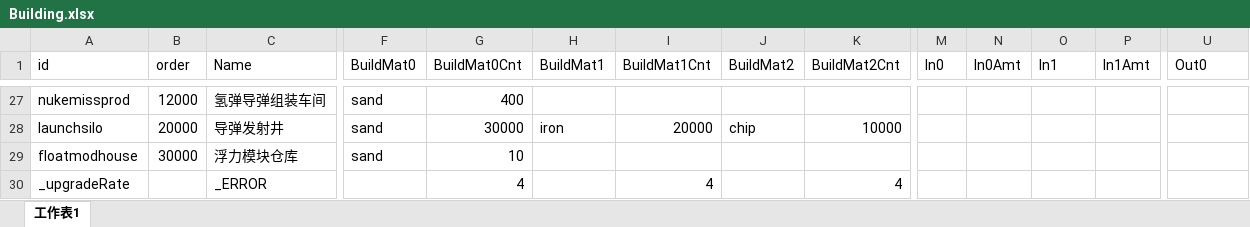
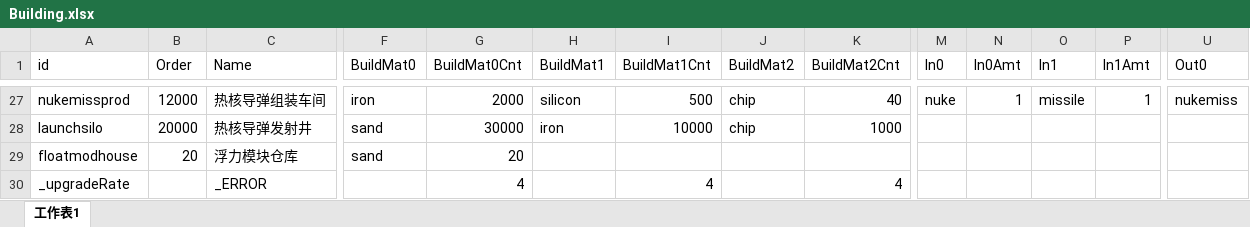
Before and after one commit to atom-chen/AnnoArk2, an Excel workbook: Client/assets/Csv/Building.xlsx, sheet 工作表1, drawn as a sheet; only a part is shown, gaps mark what is left out; values as stored, in another font and other column widths than the file's, no borders; the diff covers the shown part only; the diff names each change by its address in the sheet, - before the commit and + after, or states it on an @@ line.

```diff
--- a/Client/assets/Csv/Building.xlsx (sheet 工作表1)
+++ b/Client/assets/Csv/Building.xlsx (sheet 工作表1)
-B1: order
+B1: Order
-C27 (Name): 氢弹导弹组装车间
+C27 (Name): 热核导弹组装车间
-F27 (BuildMat0): sand
+F27 (BuildMat0): iron
-G27 (BuildMat0Cnt): 400
+G27 (BuildMat0Cnt): 2000
-H27 (BuildMat1): (empty)
+H27 (BuildMat1): silicon
-I27 (BuildMat1Cnt): (empty)
+I27 (BuildMat1Cnt): 500
-J27 (BuildMat2): (empty)
+J27 (BuildMat2): chip
-K27 (BuildMat2Cnt): (empty)
+K27 (BuildMat2Cnt): 40
-M27 (In0): (empty)
+M27 (In0): nuke
-N27 (In0Amt): (empty)
+N27 (In0Amt): 1
-O27 (In1): (empty)
+O27 (In1): missile
-P27 (In1Amt): (empty)
+P27 (In1Amt): 1
-U27 (Out0): (empty)
+U27 (Out0): nukemiss
-C28 (Name): 导弹发射井
+C28 (Name): 热核导弹发射井
-I28 (BuildMat1Cnt): 20000
+I28 (BuildMat1Cnt): 10000
-K28 (BuildMat2Cnt): 10000
+K28 (BuildMat2Cnt): 1000
-B29 (Order): 30000
+B29 (Order): 20
-G29 (BuildMat0Cnt): 10
+G29 (BuildMat0Cnt): 20
```
Also changed, not shown: 69 edited cells elsewhere in this sheet, Client/assets/Csv/Cargo.xlsx, 9 other files.
